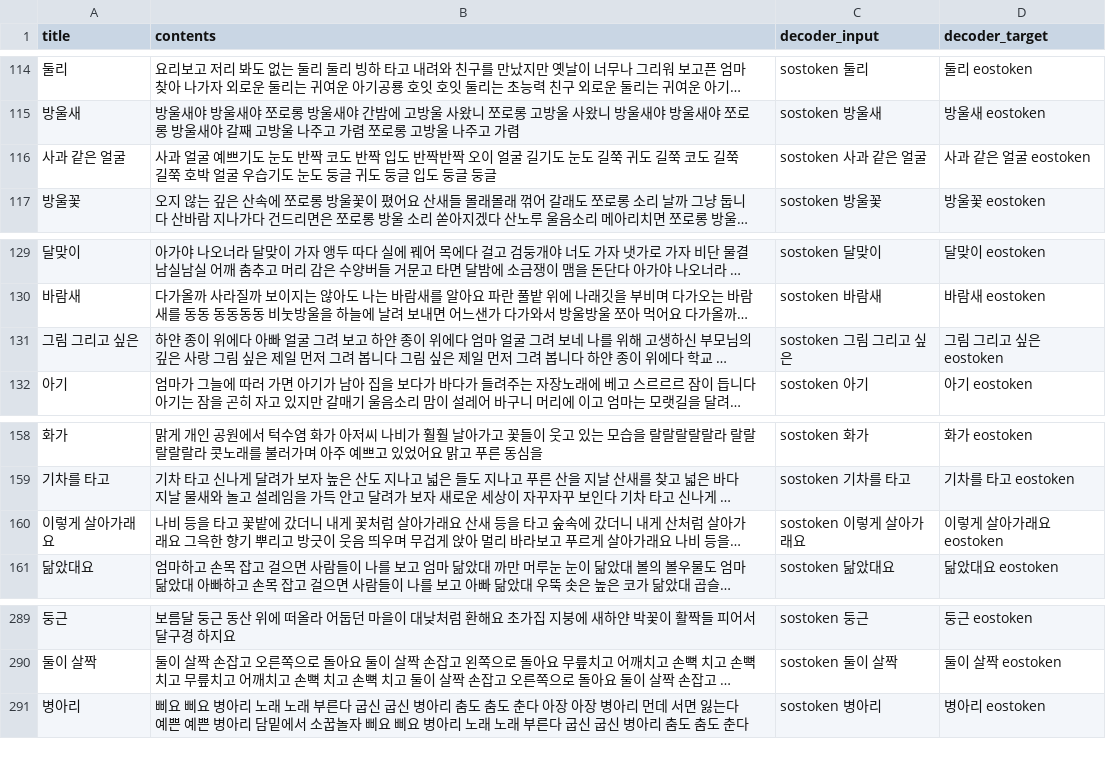
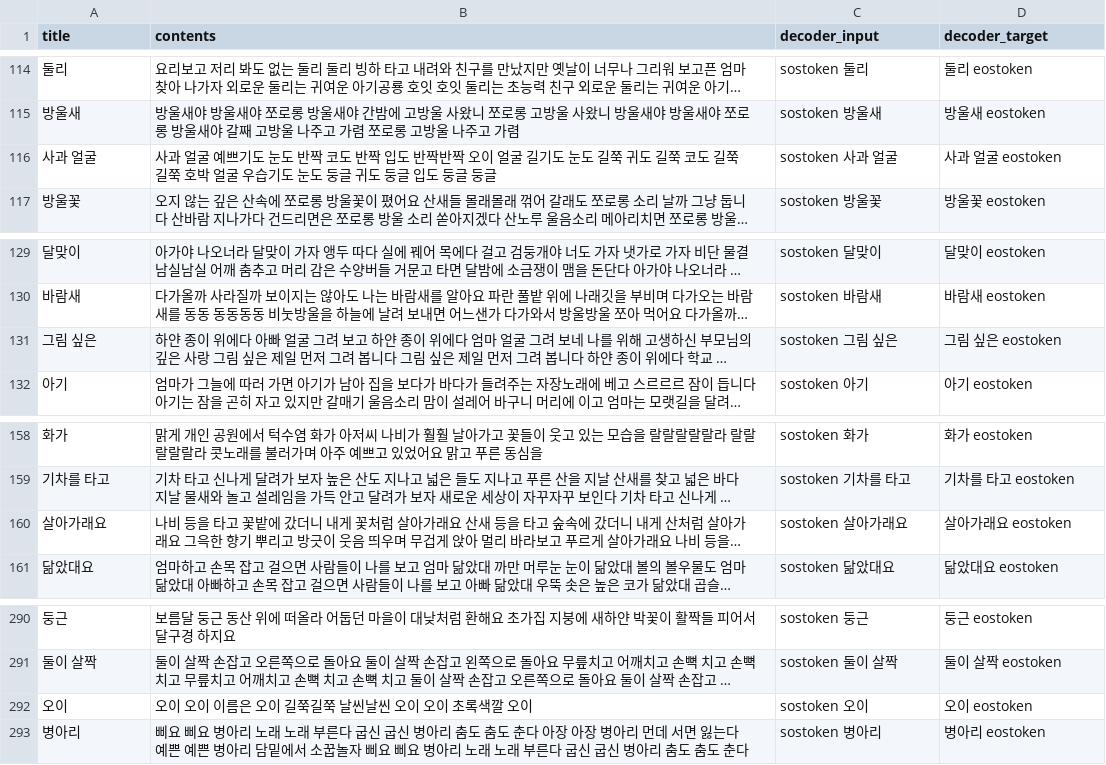
Before and after one commit to HoyeonYu/UROP_NewsNLP, a CSV file: analyzing/analyzed_kidsSong.csv, drawn as a sheet; only a part is shown, gaps mark what is left out; long unchanged cells end in …; the diff covers the shown part only; the diff names each change by its address in the sheet, - before the commit and + after, or states it on an @@ line.

```diff
--- a/analyzing/analyzed_kidsSong.csv
+++ b/analyzing/analyzed_kidsSong.csv
-A116 (title): 사과 같은 얼굴
+A116 (title): 사과 얼굴
-C116 (decoder_input): sostoken 사과 같은 얼굴
+C116 (decoder_input): sostoken 사과 얼굴
-D116 (decoder_target): 사과 같은 얼굴 eostoken
+D116 (decoder_target): 사과 얼굴 eostoken
-A131 (title): 그림 그리고 싶은
+A131 (title): 그림 싶은
-C131 (decoder_input): sostoken 그림 그리고 싶은
+C131 (decoder_input): sostoken 그림 싶은
-D131 (decoder_target): 그림 그리고 싶은 eostoken
+D131 (decoder_target): 그림 싶은 eostoken
-A160 (title): 이렇게 살아가래요
+A160 (title): 살아가래요
-C160 (decoder_input): sostoken 이렇게 살아가래요
+C160 (decoder_input): sostoken 살아가래요
-D160 (decoder_target): 이렇게 살아가래요 eostoken
+D160 (decoder_target): 살아가래요 eostoken
+row 292: 오이 | 오이 오이 이름은 오이 길쭉길쭉 날씬날씬 오이 오이 초록색깔 오이 | sostoken 오이 | 오이 eostoken
```
Also changed, not shown: 3 added rows, 2 removed rows and 33 edited cells elsewhere in this file, 13 other files.
